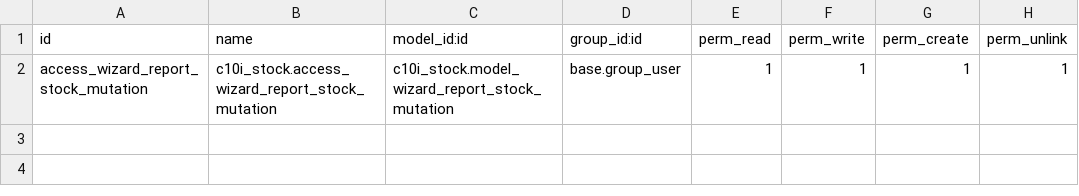
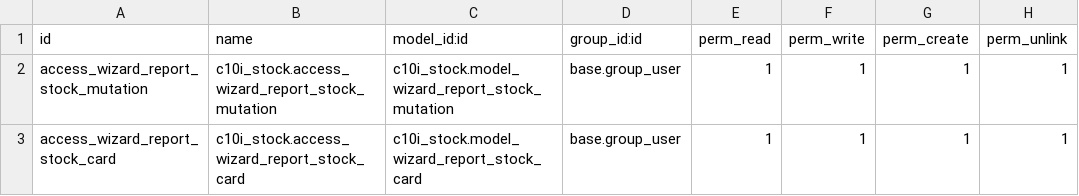
Before and after one commit to NRanggA/odoo16nyalindung, a CSV file: c10i_stock/security/ir.model.access.csv, drawn as a sheet.

Commit message:
Add : report stock card

```diff
--- a/c10i_stock/security/ir.model.access.csv
+++ b/c10i_stock/security/ir.model.access.csv
@@ -2 +2,2 @@ id,name,model_id:id,group_id:id,perm_read,perm_write,perm_create,perm_unlink
 access_wizard_report_stock_mutation,c10i_stock.access_wizard_report_stock_mutation,c10i_stock.model_wizard_report_stock_mutation,base.group_user,1,1,1,1
+access_wizard_report_stock_card,c10i_stock.access_wizard_report_stock_card,c10i_stock.model_wizard_report_stock_card,base.group_user,1,1,1,1
```
Also changed, not shown: 7 other files.
